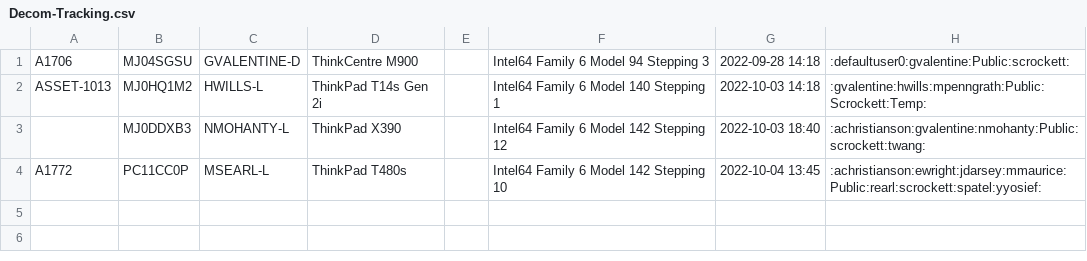
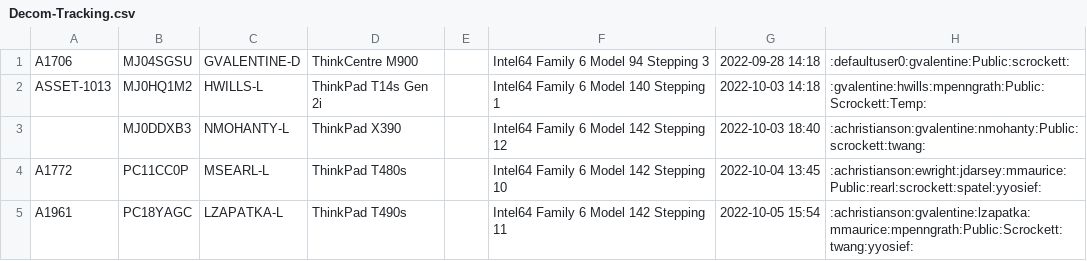
Before and after one commit to sfafit/Decom, a CSV file: Decom-Tracking.csv, drawn as a sheet.

Commit message:
Adding LZAPATKA-L to tracker

```diff
--- a/Decom-Tracking.csv
+++ b/Decom-Tracking.csv
@@ -4 +4,2 @@ ASSET-1013,MJ0HQ1M2,HWILLS-L,ThinkPad T14s Gen 2i,,Intel64 Family 6 Model 140 St
 A1772,PC11CC0P,MSEARL-L,ThinkPad T480s,,Intel64 Family 6 Model 142 Stepping 10,2022-10-04 13:45,:achristianson:ewright:jdarsey:mmaurice:Public:rearl:scrockett:spatel:yyosief:
+A1961,PC18YAGC,LZAPATKA-L,ThinkPad T490s,,Intel64 Family 6 Model 142 Stepping 11,2022-10-05 15:54,:achristianson:gvalentine:lzapatka:mmaurice:mpenngrath:Public:Scrockett:twang:yyosief:
```
